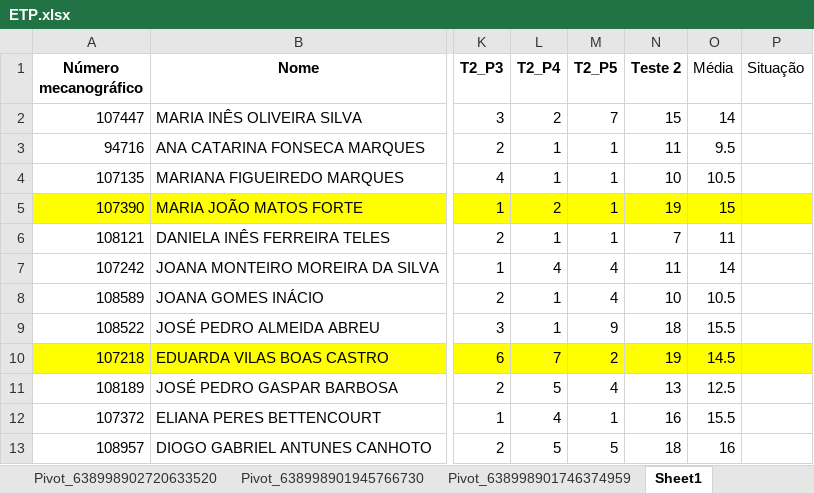
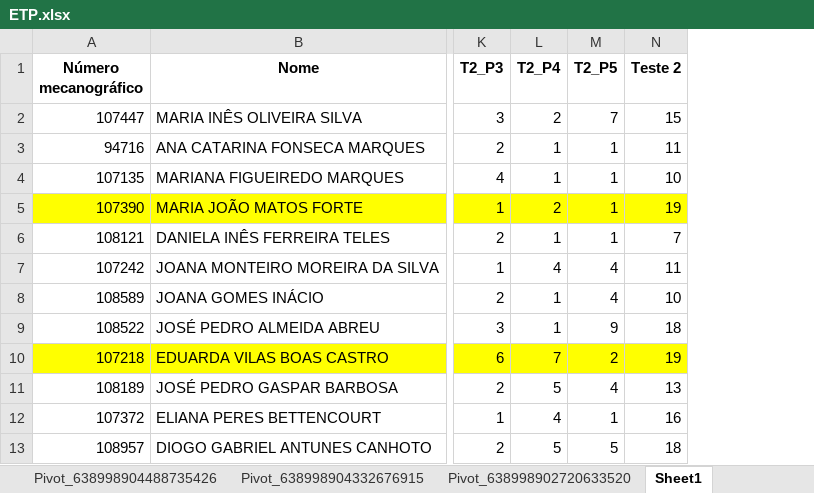
Before and after one commit to TomasBras/IM_EXCEL_Projects, an Excel workbook: ExcelVoice/IM_Excel/ETP.xlsx, sheet Sheet1, drawn as a sheet; only a part is shown, gaps mark what is left out; values as stored, in another font and other column widths than the file's, no borders; charts and pictures not drawn; the diff names each change by its address in the sheet, - before the commit and + after, or states it on an @@ line.

Commit message:
pivot tables improvement

```diff
--- a/ExcelVoice/IM_Excel/ETP.xlsx (sheet Sheet1)
+++ b/ExcelVoice/IM_Excel/ETP.xlsx (sheet Sheet1)
-sheet tab: Pivot_638998901945766730
-sheet tab: Pivot_638998901746374959
-column O (Média), rows 2-13: 14 | 9.5 | 10.5 | 15 | 11 | 14 | 10.5 | 15.5 | 14.5 | 12.5 | 15.5 | 16
-column P (Situação), empty
```
Also changed, not shown: other sheet tabs, charts or pictures, ExcelVoice/IM_Excel/ETP3.xlsx, 3 other files.
